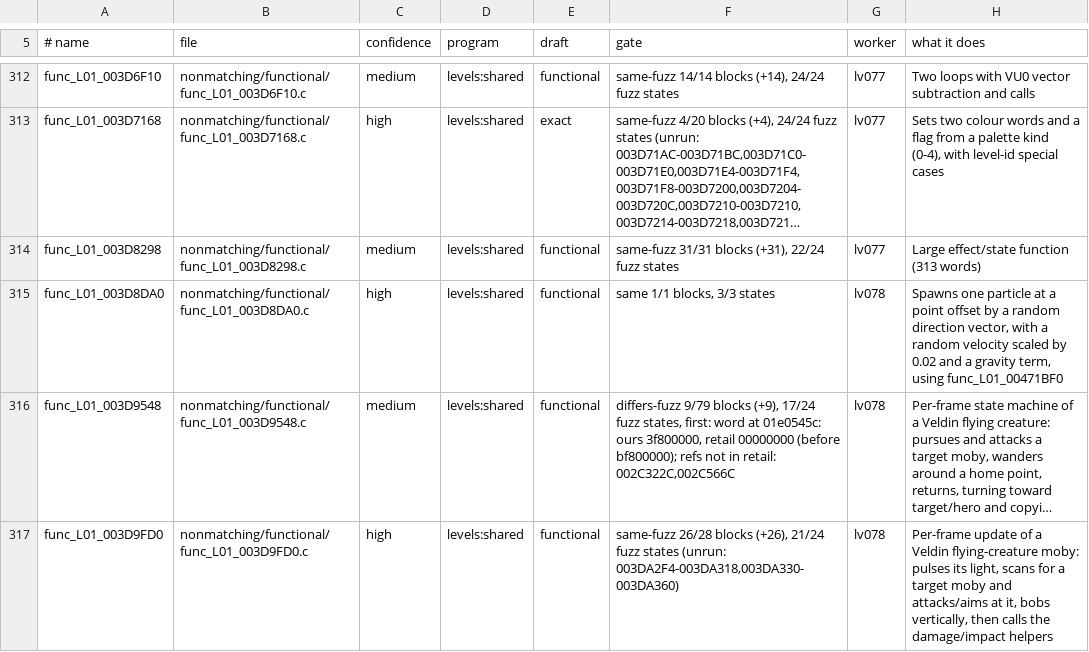
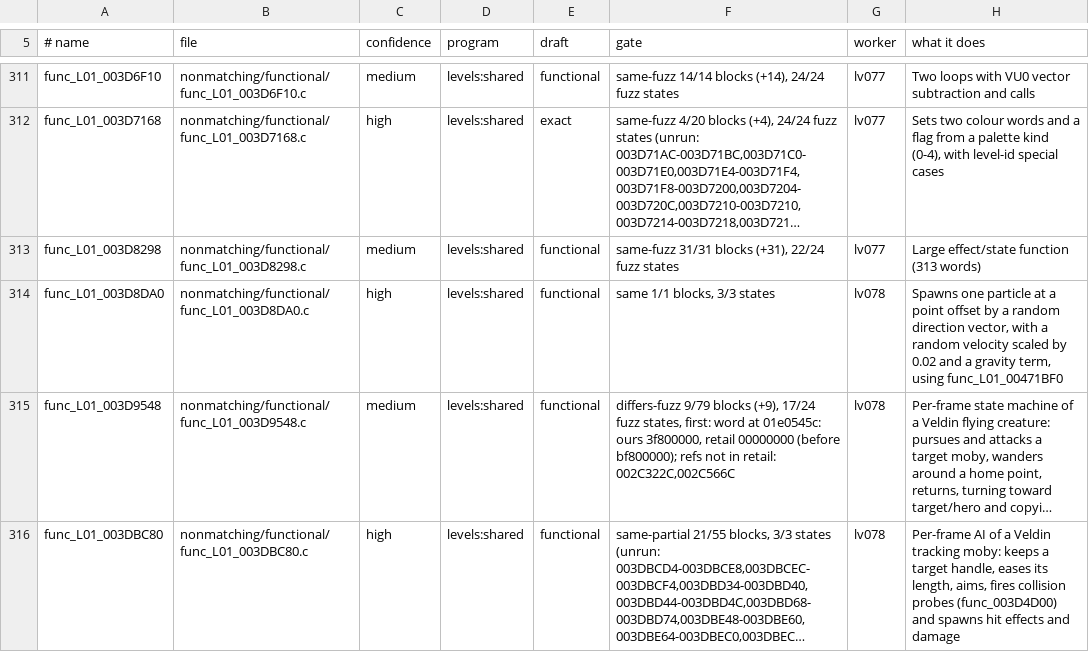
Before and after one commit to OpenRAC/rac3-decomp, a TSV file: nonmatching/functional.tsv, drawn as a sheet; only a part is shown, gaps mark what is left out; the shorter side is filled out with more unchanged rows; long unchanged cells end in …; the diff covers the shown part only; the diff names each change by its address in the sheet, - before the commit and + after, or states it on an @@ line.

Commit message:
feat(levels): match func_L01_003DABC8 and 5 more
Matches:
- func_L01_003DABC8 (levels 01-36, 34 places): func_L01_003303B8's real
  prototype (four floats after the eighth argument) puts the stack
  arguments' constants in retail's order; D_L01_001DAFEC / D_L01_001E2430
  for its two $gp slots, which move between levels; the weapon table as
  the alias D_L01_002C5600_003DABC8.
- func_L01_003D9FD0 (34 places): the file's prototypes (func_00382348
  takes the target, reloaded from the vars), and the bob added in each arm.
- func_L01_0044F450 (34 places): it loads D_L01_00238470's address as a
  split lui/addiu, which -mno-split-addresses cannot produce. The other
  functions of src/levels/shared/L01_0044E130.c only needed that flag
  because they declared the scalar pointers D_L01_001E001C,
  D_L01_001E0DC8, D_L01_001E0ED4, D_L01_001E0EDC and D_001D4BD0/4 as
  arrays; declared as the scalars they are, every function matches
  without it, so the file's flag line drops -mno-split-addresses.
- func_L01_00348A98 (34 places): func_L01_00348C88's row layout,
  vec_add_ab, a local quadword-copy helper for the third copy (its
  parameter copy is retail's move), D_001A71A4 as an array and the level
  slot D_L01_001DD36C.
- func_L19_00302998 (level 19; rac2's func_L01_00390A50): the radius
  test's flag set wrapped twice in do { } while (0) gives the flag
  retail's register without the alignment nop of the old forced-arm wrap.

Near-miss notes updated: func_L01_00394AF0, func_L01_003DBC80,
func_L01_003DC780; new draft func_L39_004EC870 (OpenSSL ssl_set_pkey,
12 differences with Sony's 2.9-ee line).

Verified: tools/check.py MATCH at every place of each function
(config/levels/functions.tsv), and every other C function of the four
changed files at its default place; all 22 C functions of
L01_0044E130.c at every place (762 of 762) under the new flag line.

```diff
--- a/nonmatching/functional.tsv
+++ b/nonmatching/functional.tsv
-row 317: func_L01_003D9FD0 | nonmatching/functional/func_L01_003D9FD0.c | high | levels:shared | functional | same-fuzz 26/28 blocks (+26), 21/24 fuzz states (unrun: 003DA2F4-003DA318,003DA330-003DA360) | lv078 | Per-frame update of a Veldin flying-creature moby: pulses its light, scans for a target moby and attacks/aims at it, bobs vertically, then calls the damage/impact helpers
```
Also changed, not shown: 4 removed rows elsewhere in this file, 19 other files.
